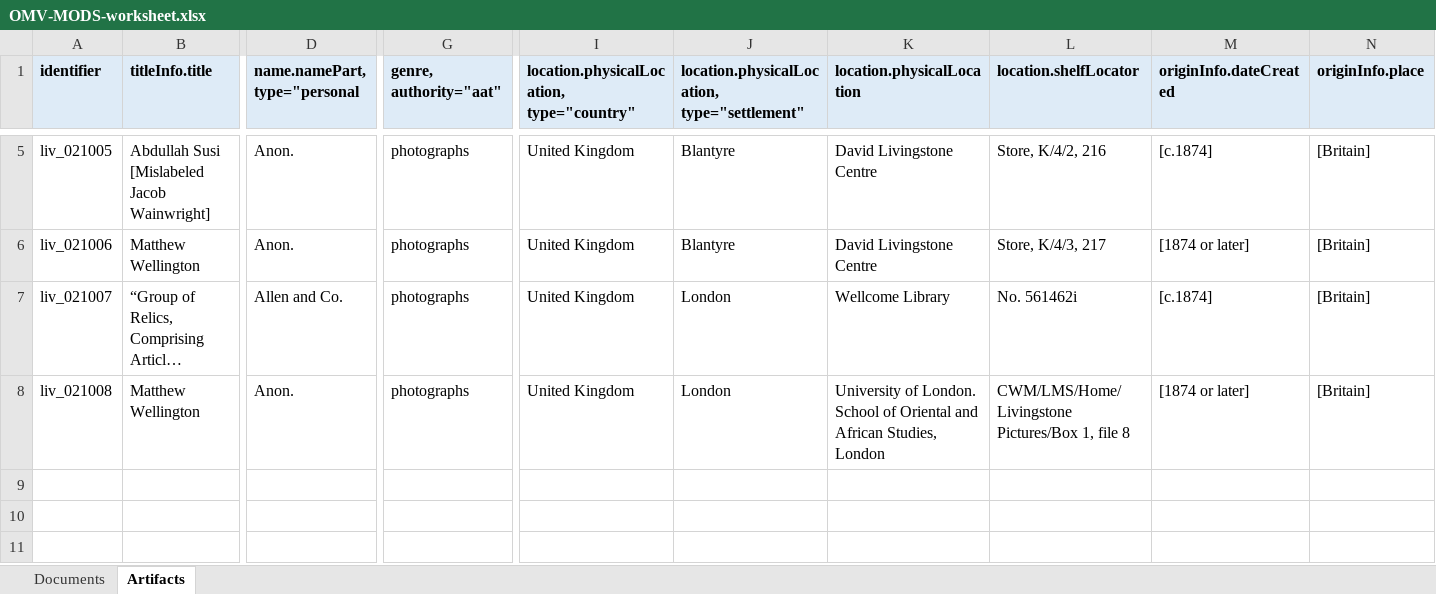
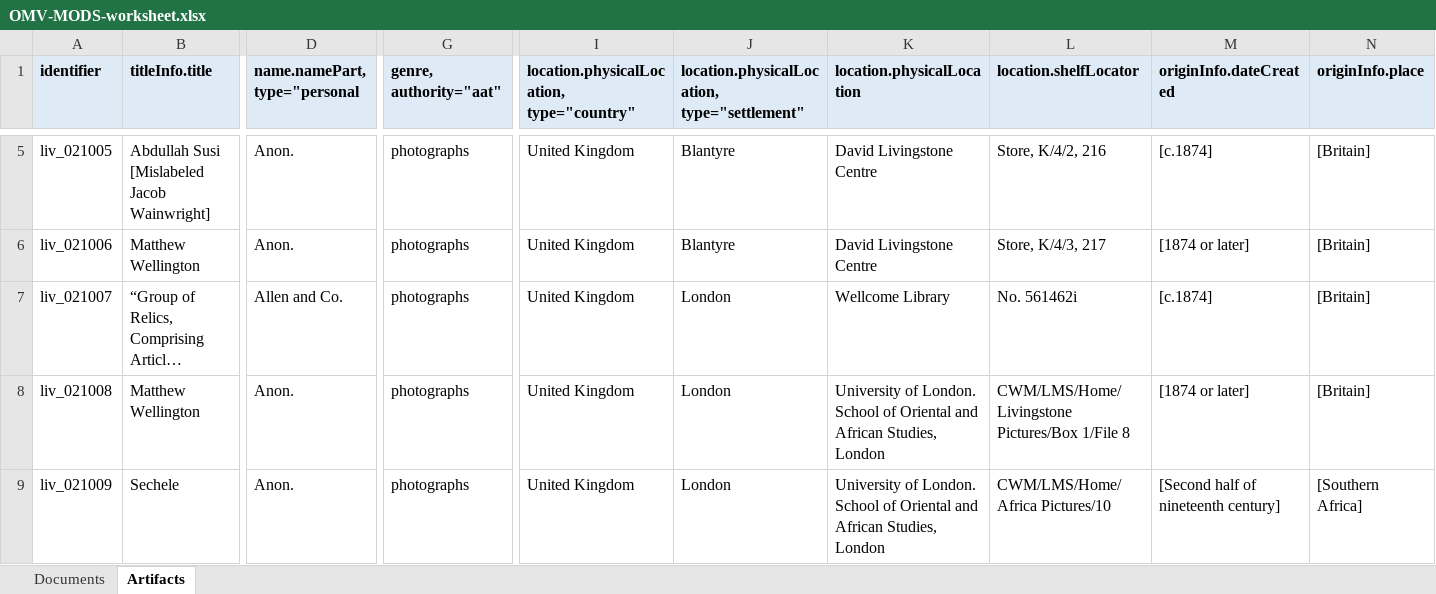
Before and after one commit to livingstoneonline/onemorevoice, an Excel workbook: transcriptions/OMV-MODS-worksheet.xlsx, sheet Artifacts, drawn as a sheet; only a part is shown, gaps mark what is left out; long unchanged cells end in …; values as stored, in another font and other column widths than the file's, no borders; rows hold the shown columns only; the diff names each change by its address in the sheet, - before the commit and + after, or states it on an @@ line.

Commit message:
update MODS worksheet for Sechele

```diff
--- a/transcriptions/OMV-MODS-worksheet.xlsx (sheet Artifacts)
+++ b/transcriptions/OMV-MODS-worksheet.xlsx (sheet Artifacts)
-L8 (location.shelfLocator): CWM/LMS/Home/Livingstone Pictures/Box 1, file 8
+L8 (location.shelfLocator): CWM/LMS/Home/Livingstone Pictures/Box 1/File 8
+row 9: liv_021009 | Sechele | Anon. | photographs | United Kingdom | London | University of London. School of Oriental and African Studies, London | CWM/LMS/Home/Africa Pictures/10 | [Second half of nineteenth century] | [Southern Africa]
```
